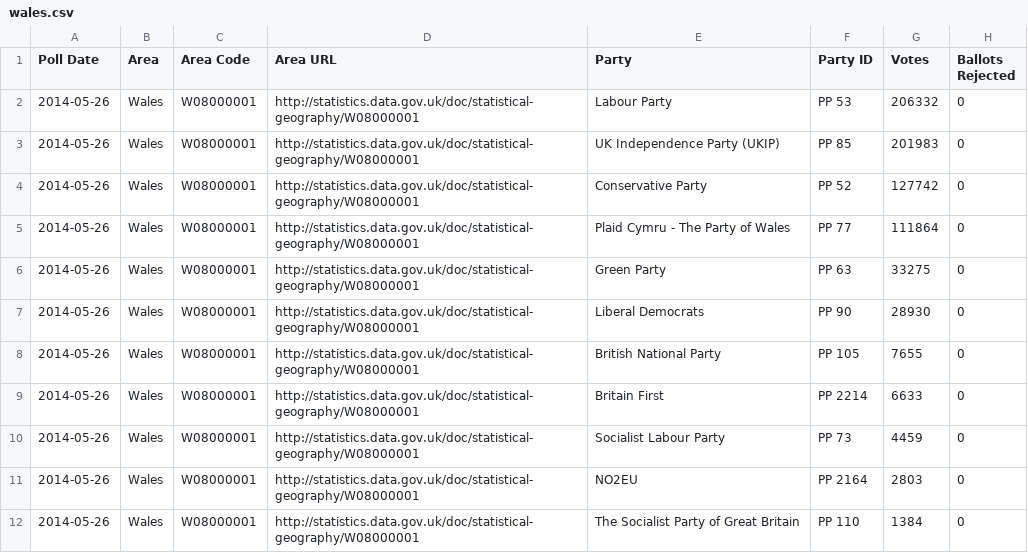
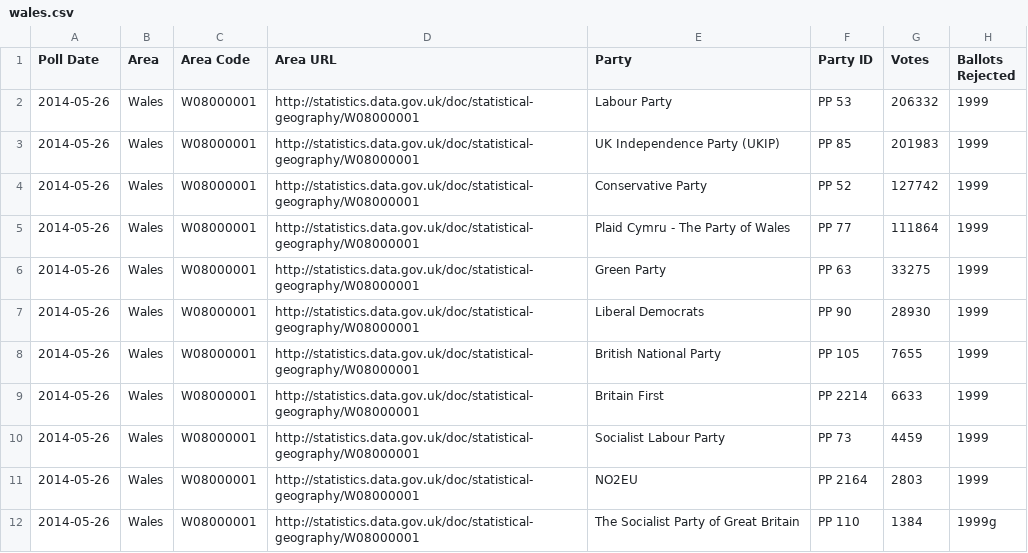
Before and after one commit to theodi/euro-elections, a CSV file: votes/wales.csv, drawn as a sheet.

Commit message:
Rejected ballots for Wales

```diff
--- a/votes/wales.csv
+++ b/votes/wales.csv
@@ -1,12 +1,12 @@
 Poll Date,Area,Area Code,Area URL,Party,Party ID,Votes,Ballots Rejected
-2014-05-26,Wales,W08000001,http://statistics.data.gov.uk/doc/statistical-geography/W08000001,Labour Party,PP 53,206332,0
-2014-05-26,Wales,W08000001,http://statistics.data.gov.uk/doc/statistical-geography/W08000001,UK Independence Party (UKIP),PP 85,201983,0
-2014-05-26,Wales,W08000001,http://statistics.data.gov.uk/doc/statistical-geography/W08000001,Conservative Party,PP 52,127742,0
-2014-05-26,Wales,W08000001,http://statistics.data.gov.uk/doc/statistical-geography/W08000001,Plaid Cymru - The Party of Wales,PP 77,111864,0
-2014-05-26,Wales,W08000001,http://statistics.data.gov.uk/doc/statistical-geography/W08000001,Green Party,PP 63,33275,0
-2014-05-26,Wales,W08000001,http://statistics.data.gov.uk/doc/statistical-geography/W08000001,Liberal Democrats,PP 90,28930,0
-2014-05-26,Wales,W08000001,http://statistics.data.gov.uk/doc/statistical-geography/W08000001,British National Party,PP 105,7655,0
-2014-05-26,Wales,W08000001,http://statistics.data.gov.uk/doc/statistical-geography/W08000001,Britain First,PP 2214,6633,0
-2014-05-26,Wales,W08000001,http://statistics.data.gov.uk/doc/statistical-geography/W08000001,Socialist Labour Party,PP 73,4459,0
-2014-05-26,Wales,W08000001,http://statistics.data.gov.uk/doc/statistical-geography/W08000001,NO2EU,PP 2164,2803,0
-2014-05-26,Wales,W08000001,http://statistics.data.gov.uk/doc/statistical-geography/W08000001,The Socialist Party of Great Britain,PP 110,1384,0
+2014-05-26,Wales,W08000001,http://statistics.data.gov.uk/doc/statistical-geography/W08000001,Labour Party,PP 53,206332,1999
+2014-05-26,Wales,W08000001,http://statistics.data.gov.uk/doc/statistical-geography/W08000001,UK Independence Party (UKIP),PP 85,201983,1999
+2014-05-26,Wales,W08000001,http://statistics.data.gov.uk/doc/statistical-geography/W08000001,Conservative Party,PP 52,127742,1999
+2014-05-26,Wales,W08000001,http://statistics.data.gov.uk/doc/statistical-geography/W08000001,Plaid Cymru - The Party of Wales,PP 77,111864,1999
+2014-05-26,Wales,W08000001,http://statistics.data.gov.uk/doc/statistical-geography/W08000001,Green Party,PP 63,33275,1999
+2014-05-26,Wales,W08000001,http://statistics.data.gov.uk/doc/statistical-geography/W08000001,Liberal Democrats,PP 90,28930,1999
+2014-05-26,Wales,W08000001,http://statistics.data.gov.uk/doc/statistical-geography/W08000001,British National Party,PP 105,7655,1999
+2014-05-26,Wales,W08000001,http://statistics.data.gov.uk/doc/statistical-geography/W08000001,Britain First,PP 2214,6633,1999
+2014-05-26,Wales,W08000001,http://statistics.data.gov.uk/doc/statistical-geography/W08000001,Socialist Labour Party,PP 73,4459,1999
+2014-05-26,Wales,W08000001,http://statistics.data.gov.uk/doc/statistical-geography/W08000001,NO2EU,PP 2164,2803,1999
+2014-05-26,Wales,W08000001,http://statistics.data.gov.uk/doc/statistical-geography/W08000001,The Socialist Party of Great Britain,PP 110,1384,1999g
```
